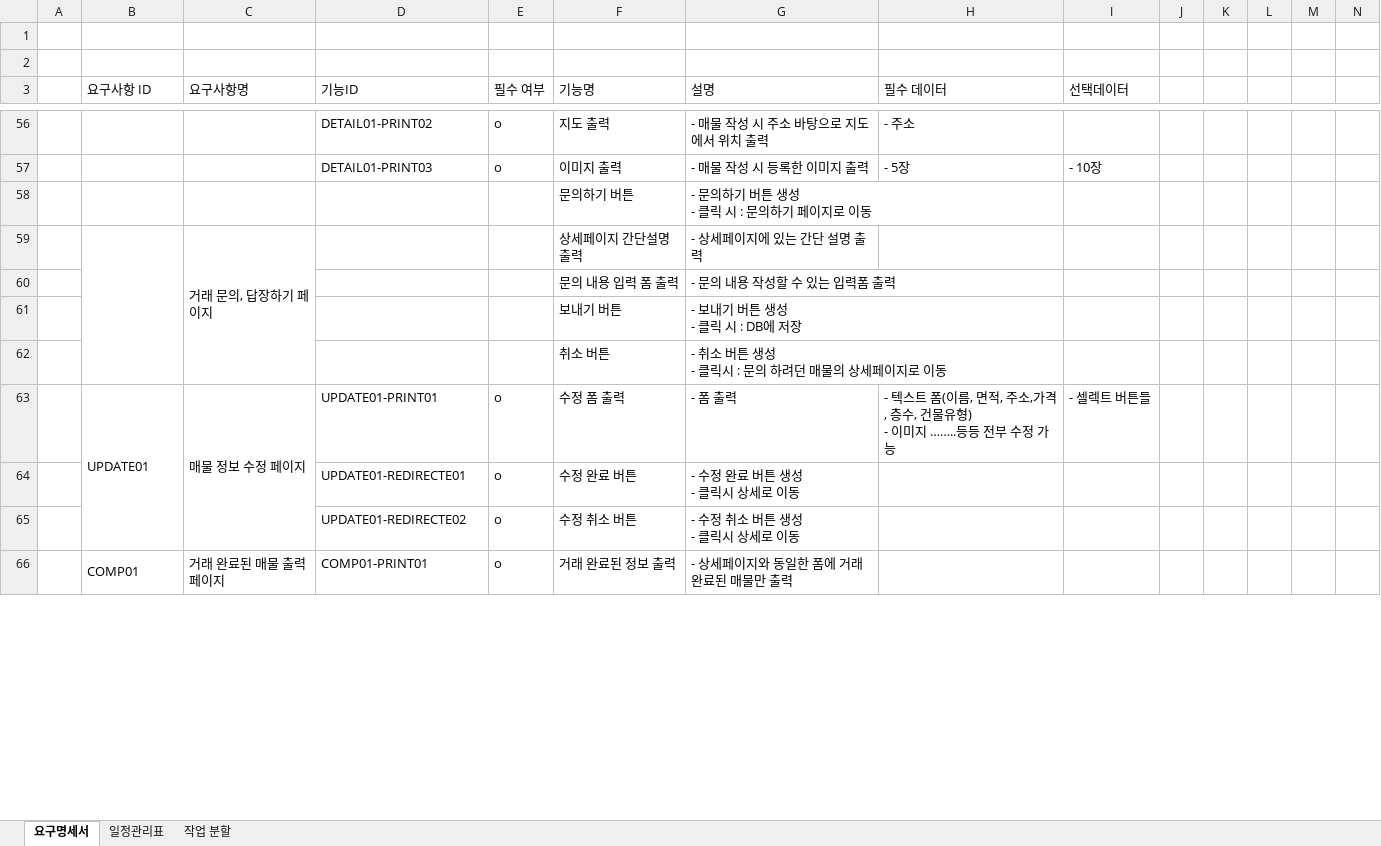
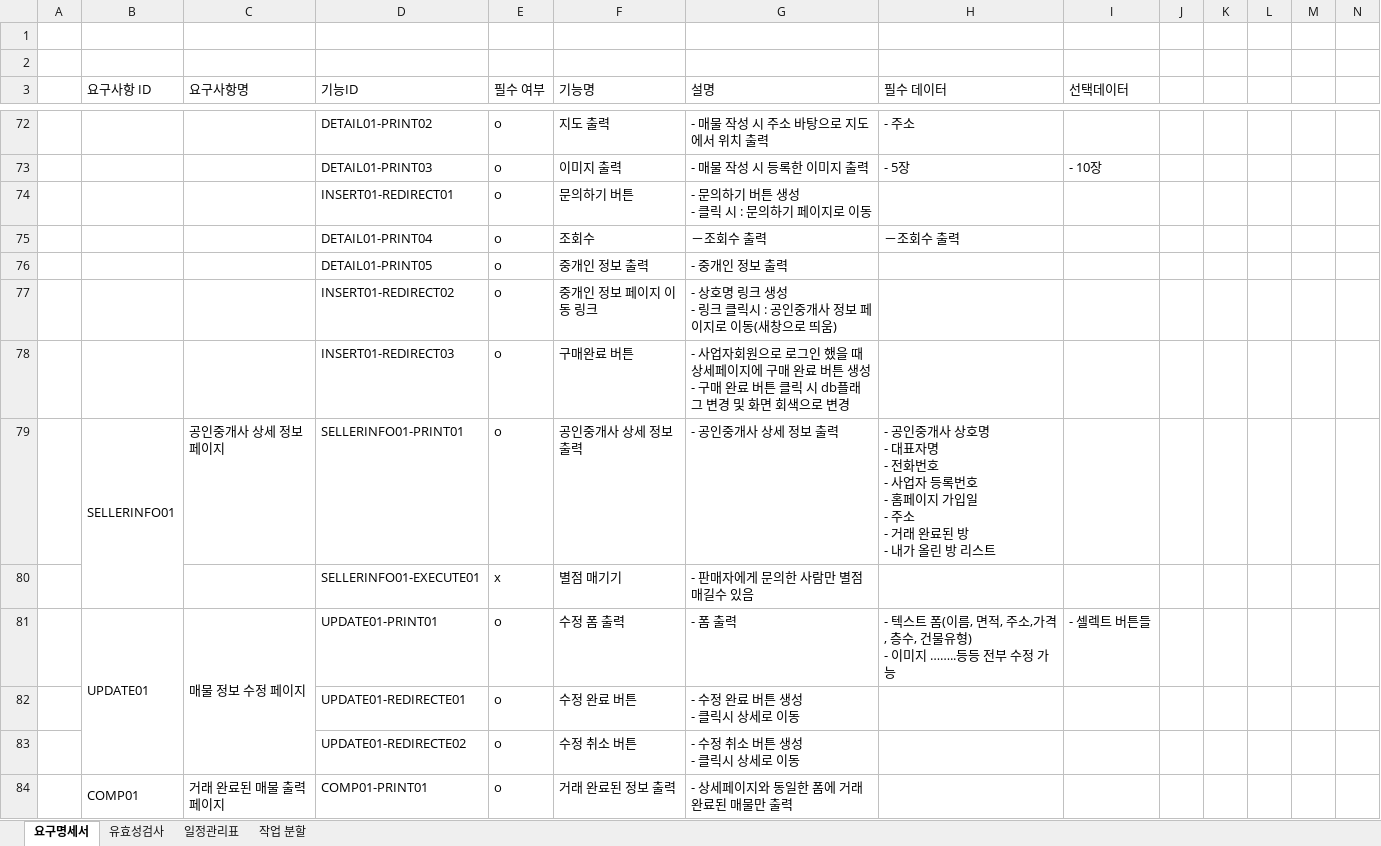
Before and after one commit to faer9876/realestate_project, an Excel workbook: doc/B1k3_요구명세서.xlsx, sheet 요구명세서, drawn as a sheet; only a part is shown, gaps mark what is left out; values as stored, in another font and other column widths than the file's, no cell formats; removed rows and columns are numbered as before the commit, all else as after; rows hold the shown columns only; ↵ is a line break in a cell; the diff covers the shown part only; the diff names each change by its address in the sheet, - before the commit and + after, or states it on an @@ line.

```diff
--- a/doc/B1k3_요구명세서.xlsx (sheet 요구명세서)
+++ b/doc/B1k3_요구명세서.xlsx (sheet 요구명세서)
+sheet tab: 유효성검사
-D74 (기능ID): (empty)
+D74 (기능ID): INSERT01-REDIRECT01
-E74 (필수 여부): (empty)
+E74 (필수 여부): o
@@ row 59 moved to row 110: 거래 문의, 답장하기 페이지 @@
@@ row 60 moved to row 111: 문의 내용 입력 폼 출력 @@
@@ row 61 moved to row 112: 보내기 버튼 @@
@@ row 62 moved to row 113: 취소 버튼 @@
+row 75:  |  |  | DETAIL01-PRINT04 | o | 조회수 | －조회수 출력 | －조회수 출력
+row 76:  |  |  | DETAIL01-PRINT05 | o | 중개인 정보 출력 | - 중개인 정보 출력
+row 77:  |  |  | INSERT01-REDIRECT02 | o | 중개인 정보 페이지 이동 링크 | - 상호명 링크 생성 ↵ - 링크 클릭시 : 공인중개사 정보 페이지로 이동(새창으로 띄움)
+row 78:  |  |  | INSERT01-REDIRECT03 | o | 구매완료 버튼 | - 사업자회원으로 로그인 했을 때 상세페이지에 구매 완료 버튼 생성 ↵ - 구매 완료 버튼 클릭 시 db플래그 변경 및 화면 회색으로 변경
+row 79:  | SELLERINFO01 | 공인중개사 상세 정보 페이지 | SELLERINFO01-PRINT01 | o | 공인중개사 상세 정보 출력 | - 공인중개사 상세 정보 출력 | - 공인중개사 상호명 ↵ - 대표자명 ↵ - 전화번호 ↵ - 사업자 등록번호 ↵ - 홈페이지 가입일 ↵ - 주소 ↵ - 거래 완료된 방 ↵ - 내가 올린 방 리스트
+row 80:  |  |  | SELLERINFO01-EXECUTE01 | x | 별점 매기기 | - 판매자에게 문의한 사람만 별점 매길수 있음
-B66:B67 merged
+B84:B86 merged
-C66:C67 merged
+C84:C86 merged
```
Also changed, not shown: 21 added rows, 14 removed rows, 8 moved rows, 36 edited cells and merged cells elsewhere in this sheet, cell formats.
